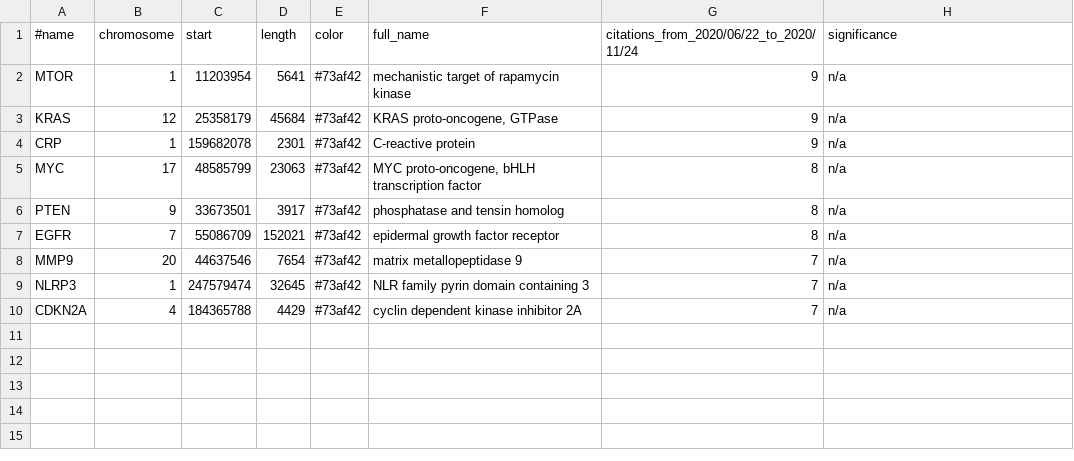
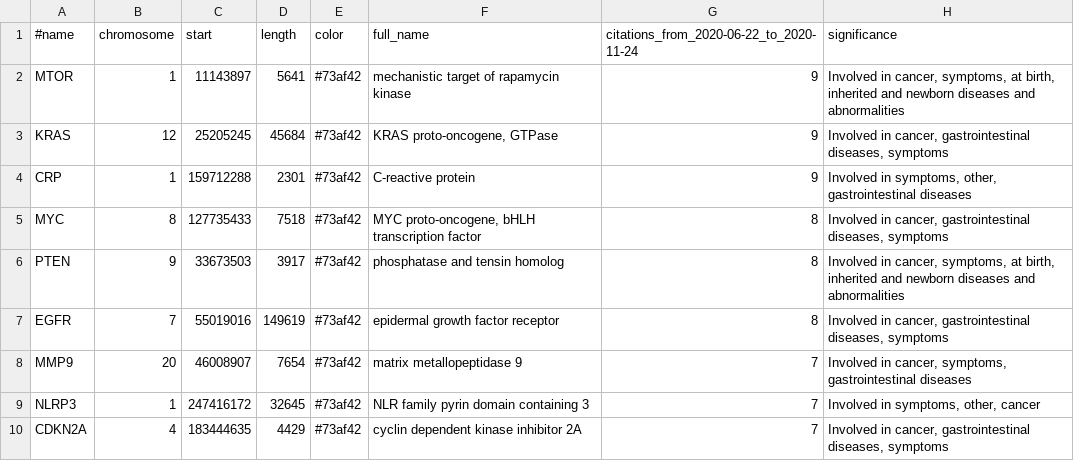
Before and after one commit to broadinstitute/gene-hints, a TSV file: all_species_tsv/homo-sapiens-citation-information.tsv, drawn as a sheet.

```diff
--- a/all_species_tsv/homo-sapiens-citation-information.tsv
+++ b/all_species_tsv/homo-sapiens-citation-information.tsv
@@ -1,10 +1,10 @@
-#name	chromosome	start	length	color	full_name	citations_from_2020/06/22_to_2020/11/24	significance
-MTOR	1	11203954	5641	#73af42	mechanistic target of rapamycin kinase	9	n/a
-KRAS	12	25358179	45684	#73af42	KRAS proto-oncogene, GTPase	9	n/a
-CRP	1	159682078	2301	#73af42	C-reactive protein	9	n/a
-MYC	17	48585799	23063	#73af42	MYC proto-oncogene, bHLH transcription factor	8	n/a
-PTEN	9	33673501	3917	#73af42	phosphatase and tensin homolog	8	n/a
-EGFR	7	55086709	152021	#73af42	epidermal growth factor receptor	8	n/a
-MMP9	20	44637546	7654	#73af42	matrix metallopeptidase 9	7	n/a
-NLRP3	1	247579474	32645	#73af42	NLR family pyrin domain containing 3	7	n/a
-CDKN2A	4	184365788	4429	#73af42	cyclin dependent kinase inhibitor 2A	7	n/a
+#name	chromosome	start	length	color	full_name	citations_from_2020-06-22_to_2020-11-24	significance
+MTOR	1	11143897	5641	#73af42	mechanistic target of rapamycin kinase	9	Involved in cancer, symptoms, at birth, inherited and newborn diseases and abnormalities
+KRAS	12	25205245	45684	#73af42	KRAS proto-oncogene, GTPase	9	Involved in cancer, gastrointestinal diseases, symptoms
+CRP	1	159712288	2301	#73af42	C-reactive protein	9	Involved in symptoms, other, gastrointestinal diseases
+MYC	8	127735433	7518	#73af42	MYC proto-oncogene, bHLH transcription factor	8	Involved in cancer, gastrointestinal diseases, symptoms
+PTEN	9	33673503	3917	#73af42	phosphatase and tensin homolog	8	Involved in cancer, symptoms, at birth, inherited and newborn diseases and abnormalities
+EGFR	7	55019016	149619	#73af42	epidermal growth factor receptor	8	Involved in cancer, gastrointestinal diseases, symptoms
+MMP9	20	46008907	7654	#73af42	matrix metallopeptidase 9	7	Involved in cancer, symptoms, gastrointestinal diseases
+NLRP3	1	247416172	32645	#73af42	NLR family pyrin domain containing 3	7	Involved in symptoms, other, cancer
+CDKN2A	4	183444635	4429	#73af42	cyclin dependent kinase inhibitor 2A	7	Involved in cancer, gastrointestinal diseases, symptoms
```
Also changed, not shown: all_species_tsv/mus-musculus-citation-information.tsv, all_species_tsv/rattus-norvegicus-citation-information.tsv, 4 other files.
